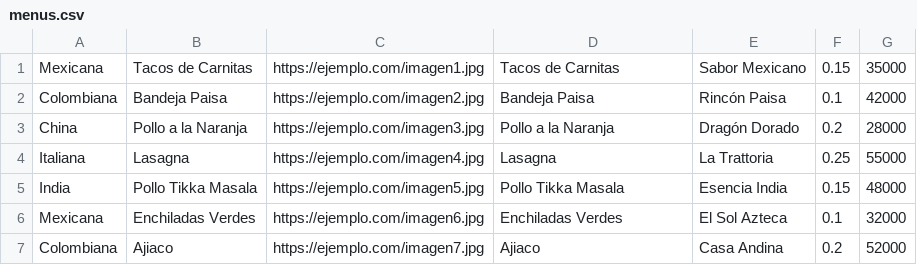
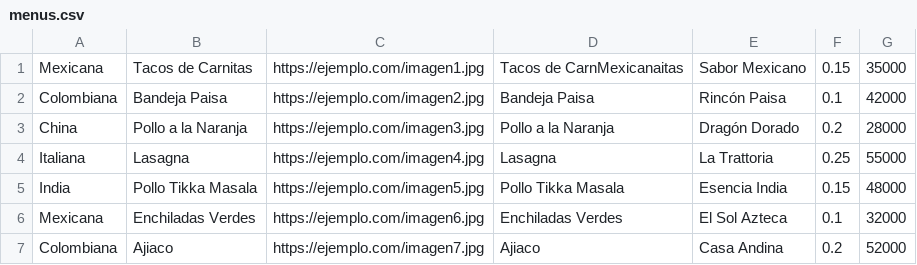
Before and after one commit to santiago2948/sistema_de_recomendacion-de_menus, a CSV file: assets/menus.csv, drawn as a sheet; only a part is shown.

```diff
--- a/assets/menus.csv
+++ b/assets/menus.csv
@@ -1,2 +1,2 @@
-Mexicana,"Tacos de Carnitas","https://ejemplo.com/imagen1.jpg","Tacos de Carnitas","Sabor Mexicano",0.15,35000
+Mexicana,"Tacos de Carnitas","https://ejemplo.com/imagen1.jpg","Tacos de CarnMexicanaitas","Sabor Mexicano",0.15,35000
 Colombiana,"Bandeja Paisa","https://ejemplo.com/imagen2.jpg","Bandeja Paisa","Rincón Paisa",0.1,42000
```
Also changed, not shown: 6 other files.
